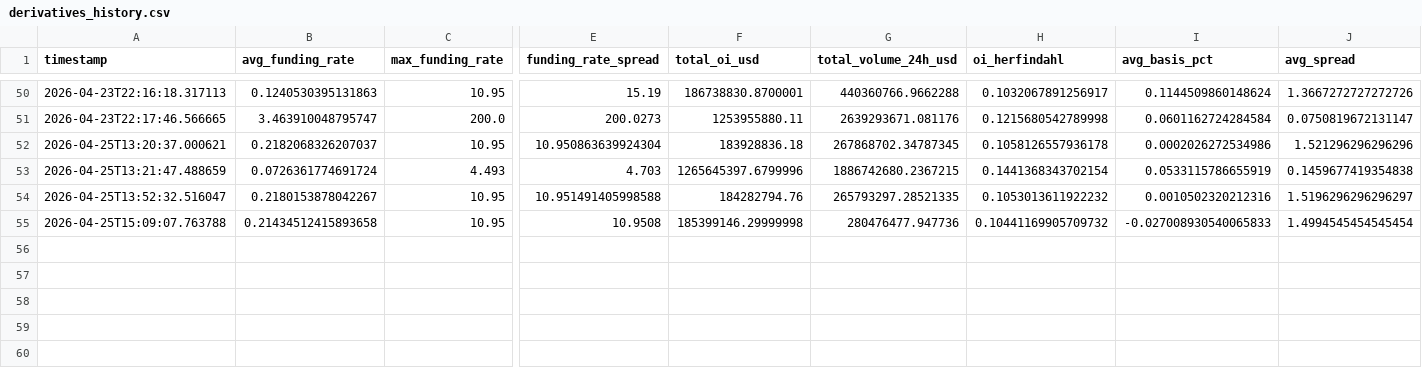
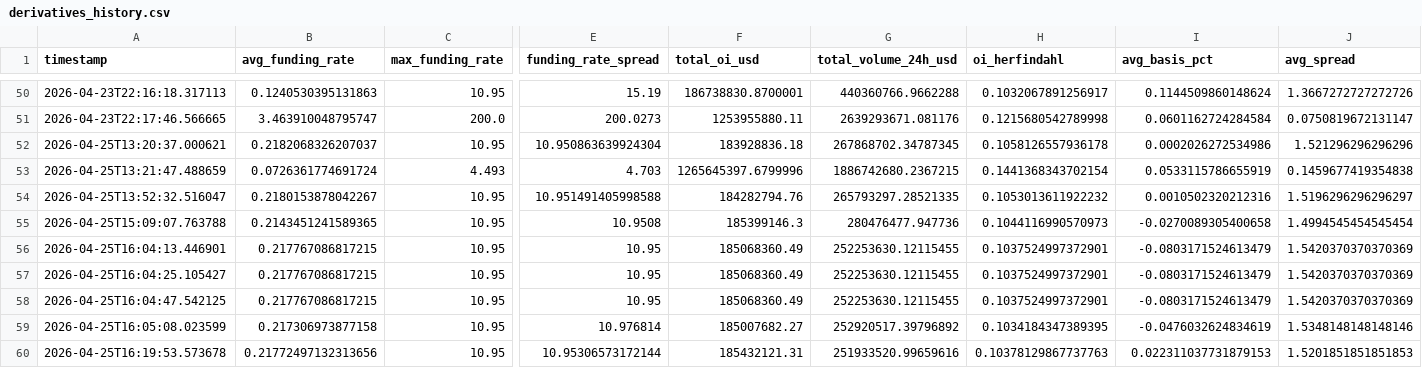
Before and after one commit to cumeadi/fartcoin-alpha, a CSV file: data/derivatives_history.csv, drawn as a sheet; only a part is shown, gaps mark what is left out; rows hold the shown columns only; the diff names each change by its address in the sheet, - before the commit and + after, or states it on an @@ line.

```diff
--- a/data/derivatives_history.csv
+++ b/data/derivatives_history.csv
-B55 (avg_funding_rate): 0.21434512415893658
+B55 (avg_funding_rate): 0.2143451241589365
-F55 (total_oi_usd): 185399146.29999998
+F55 (total_oi_usd): 185399146.3
-H55 (oi_herfindahl): 0.10441169905709732
+H55 (oi_herfindahl): 0.1044116990570973
-I55 (avg_basis_pct): -0.027008930540065833
+I55 (avg_basis_pct): -0.0270089305400658
+row 56: 2026-04-25T16:04:13.446901 | 0.217767086817215 | 10.95 | 10.95 | 185068360.49 | 252253630.12115455 | 0.1037524997372901 | -0.0803171524613479 | 1.5420370370370369
+row 57: 2026-04-25T16:04:25.105427 | 0.217767086817215 | 10.95 | 10.95 | 185068360.49 | 252253630.12115455 | 0.1037524997372901 | -0.0803171524613479 | 1.5420370370370369
+row 58: 2026-04-25T16:04:47.542125 | 0.217767086817215 | 10.95 | 10.95 | 185068360.49 | 252253630.12115455 | 0.1037524997372901 | -0.0803171524613479 | 1.5420370370370369
+row 59: 2026-04-25T16:05:08.023599 | 0.217306973877158 | 10.95 | 10.976814 | 185007682.27 | 252920517.39796892 | 0.1034184347389395 | -0.0476032624834619 | 1.5348148148148146
+row 60: 2026-04-25T16:19:53.573678 | 0.21772497132313656 | 10.95 | 10.95306573172144 | 185432121.31 | 251933520.99659616 | 0.10378129867737763 | 0.022311037731879153 | 1.5201851851851853
```
Also changed, not shown: data/FARTCOIN_derivatives_snapshot.csv, 4 other files.
